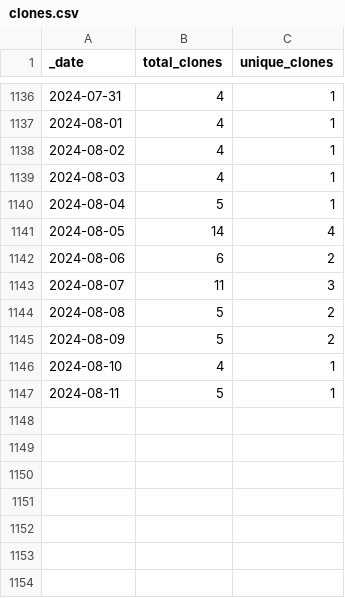
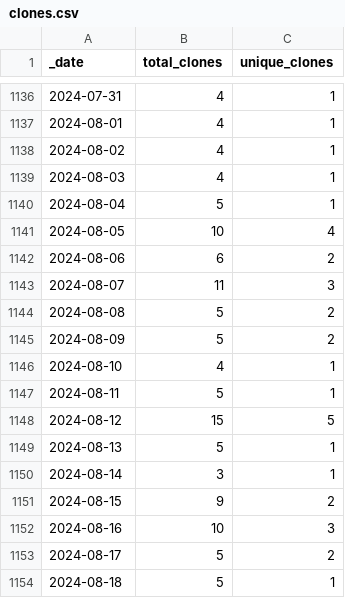
Before and after one commit to AlexRogalskiy/spark-patterns, a CSV file: traffic/clones.csv, drawn as a sheet; only a part is shown, gaps mark what is left out.

Commit message:
GitHub traffic

```diff
--- a/traffic/clones.csv
+++ b/traffic/clones.csv
@@ -1140,3 +1140,3 @@ _date,total_clones,unique_clones
 2024-08-04,5,1
-2024-08-05,14,4
+2024-08-05,10,4
 2024-08-06,6,2
@@ -1147 +1147,8 @@ _date,total_clones,unique_clones
 2024-08-11,5,1
+2024-08-12,15,5
+2024-08-13,5,1
+2024-08-14,3,1
+2024-08-15,9,2
+2024-08-16,10,3
+2024-08-17,5,2
+2024-08-18,5,1
```
Also changed, not shown: traffic/views.csv, 1 other file.
